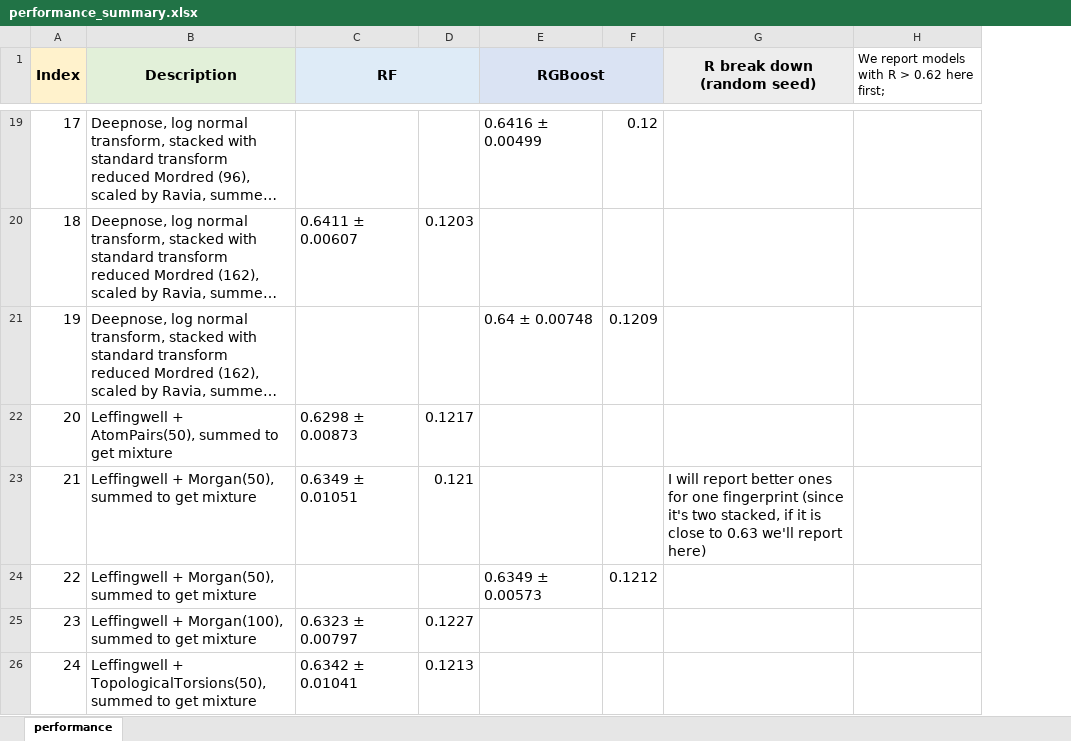
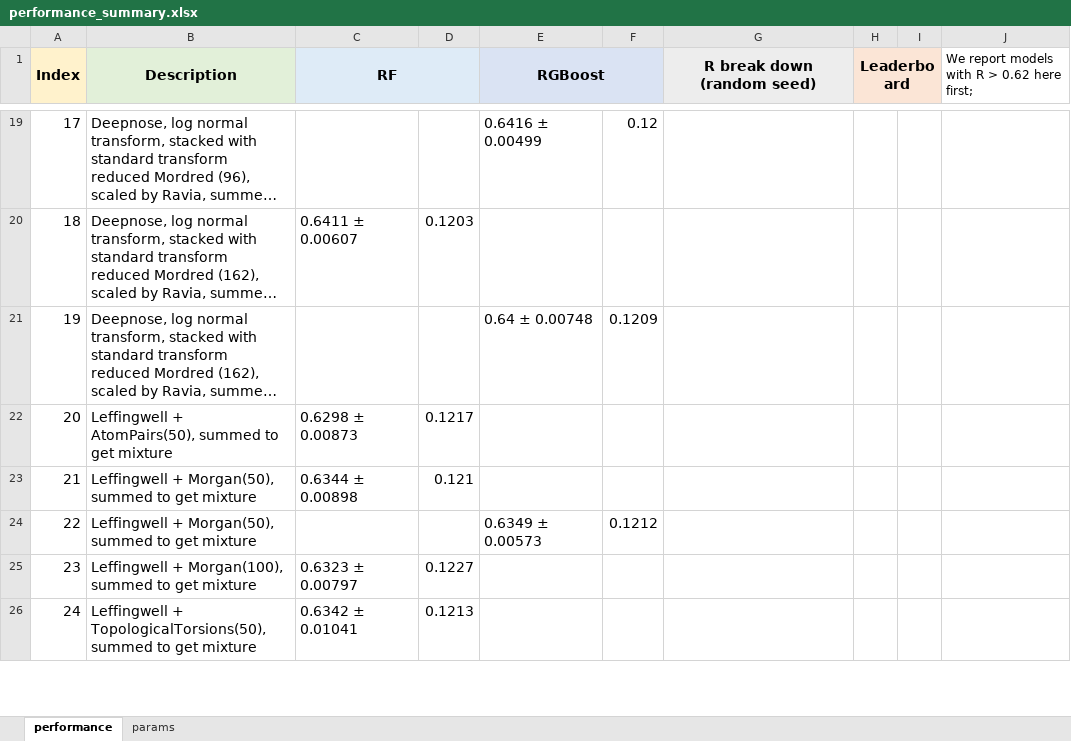
Before and after one commit to cici-xingyu-zheng/Dream2024, an Excel workbook: performance_summary.xlsx, sheet performance, drawn as a sheet; only a part is shown, gaps mark what is left out; long unchanged cells end in …; values as stored, in another font and other column widths than the file's, no borders; the diff covers the shown part only; the diff names each change by its address in the sheet, - before the commit and + after, or states it on an @@ line.

```diff
--- a/performance_summary.xlsx (sheet performance)
+++ b/performance_summary.xlsx (sheet performance)
+sheet tab: params
+column H (Leaderboard), empty
+column I, empty
-C23 (RF): 0.6349 ± 0.01051
+C23 (RF): 0.6344 ± 0.00898
-G23 (R break down (random seed)): I will report better ones for one fingerprint (since it's two stacked, if it is close to 0.63 we'll report here)
+G23 (R break down (random seed)): (empty)
```
Also changed, not shown: 4 added rows and 1 edited cell elsewhere in this sheet, 5 other files.
